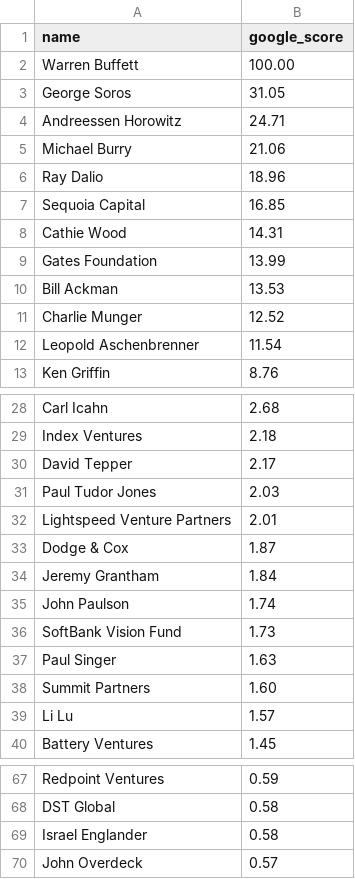
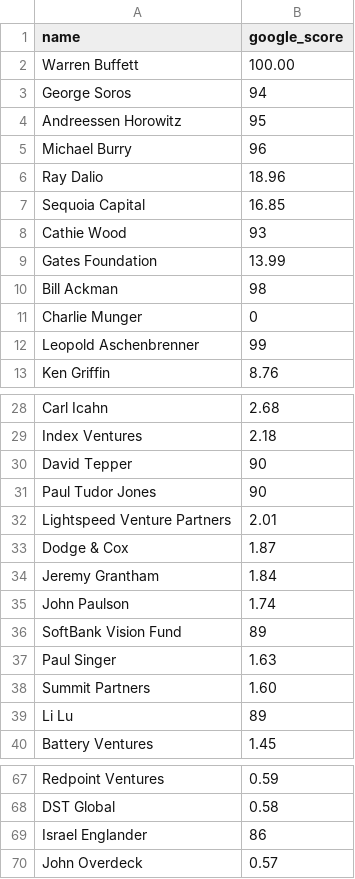
Before and after one commit to Cannibara/Orca, a CSV file: pipeline/orca/famous_rank.csv, drawn as a sheet; only a part is shown, gaps mark what is left out; the diff covers the shown part only.

Commit message:
Update google scores for famous individuals

```diff
--- a/pipeline/orca/famous_rank.csv
+++ b/pipeline/orca/famous_rank.csv
@@ -2,12 +2,12 @@ name,google_score
 Warren Buffett,100.00
-George Soros,31.05
-Andreessen Horowitz,24.71
-Michael Burry,21.06
+George Soros,94
+Andreessen Horowitz,95
+Michael Burry,96
 Ray Dalio,18.96
 Sequoia Capital,16.85
-Cathie Wood,14.31
+Cathie Wood,93
 Gates Foundation,13.99
-Bill Ackman,13.53
-Charlie Munger,12.52
-Leopold Aschenbrenner,11.54
+Bill Ackman,98
+Charlie Munger,0
+Leopold Aschenbrenner,99
 Ken Griffin,8.76
@@ -29,4 +29,4 @@ Carl Icahn,2.68
 Index Ventures,2.18
-David Tepper,2.17
-Paul Tudor Jones,2.03
+David Tepper,90
+Paul Tudor Jones,90
 Lightspeed Venture Partners,2.01
@@ -35,6 +35,6 @@ Jeremy Grantham,1.84
 John Paulson,1.74
-SoftBank Vision Fund,1.73
+SoftBank Vision Fund,89
 Paul Singer,1.63
 Summit Partners,1.60
-Li Lu,1.57
+Li Lu,89
 Battery Ventures,1.45
@@ -68,3 +68,3 @@ Redpoint Ventures,0.59
 DST Global,0.58
-Israel Englander,0.58
+Israel Englander,86
 John Overdeck,0.57
```
Also changed, not shown: 7 edited cells elsewhere in this file.
